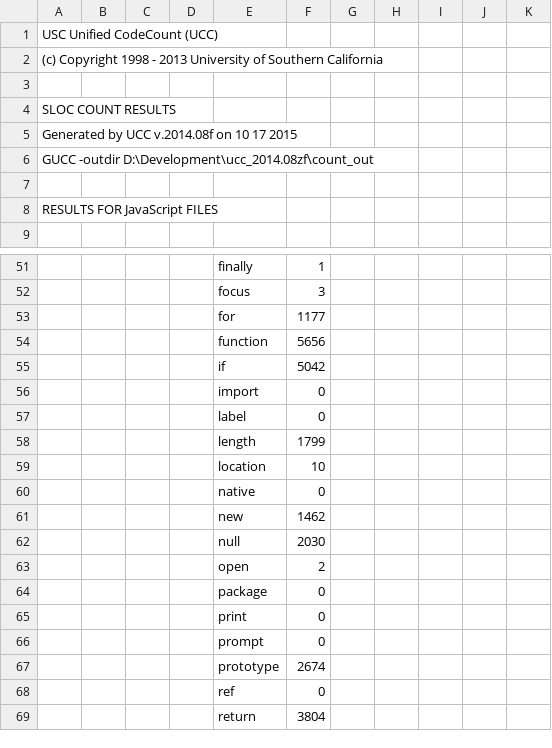
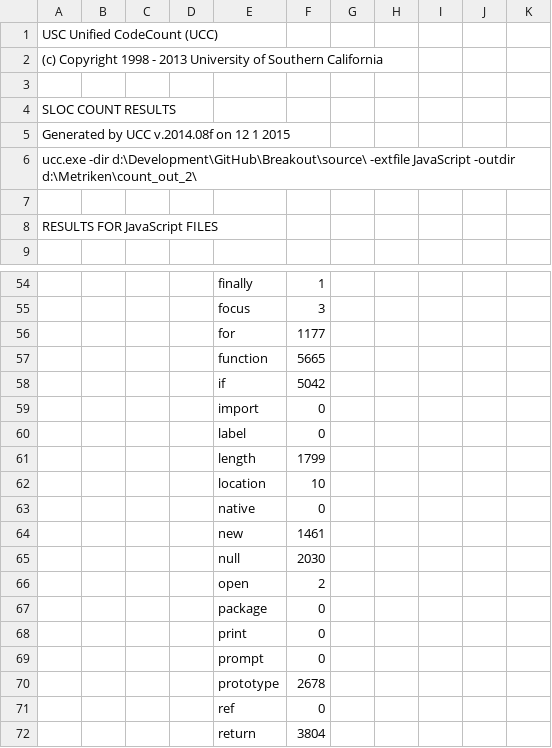
Before and after one commit to Marco0809/Breakout, a CSV file: metrics/count_out_2/JavaScript_outfile.csv, drawn as a sheet; only a part is shown, gaps mark what is left out; addresses are those after the commit; the diff covers the shown part only; the diff names each change by its address in the sheet, - before the commit and + after, or states it on an @@ line.

```diff
--- a/metrics/count_out_2/JavaScript_outfile.csv
+++ b/metrics/count_out_2/JavaScript_outfile.csv
-A5: Generated by UCC v.2014.08f on 10 17 2015
+A5: Generated by UCC v.2014.08f on 12 1 2015
-A6: GUCC -outdir D:\Development\ucc_2014.08zf\count_out
+A6: ucc.exe -dir d:\Development\GitHub\Breakout\source\ -extfile JavaScript -outdir d:\Metriken\count_out_2\
-F57: 5656
+F57: 5665
-F64: 1462
+F64: 1461
-F70: 2674
+F70: 2678
```
Also changed, not shown: 4 added rows, 1 removed row and 17 edited cells elsewhere in this file, metrics/count_out_2/outfile_cplx.csv, metrics/count_out_3/outfile_cplx.csv, 43 other files.
